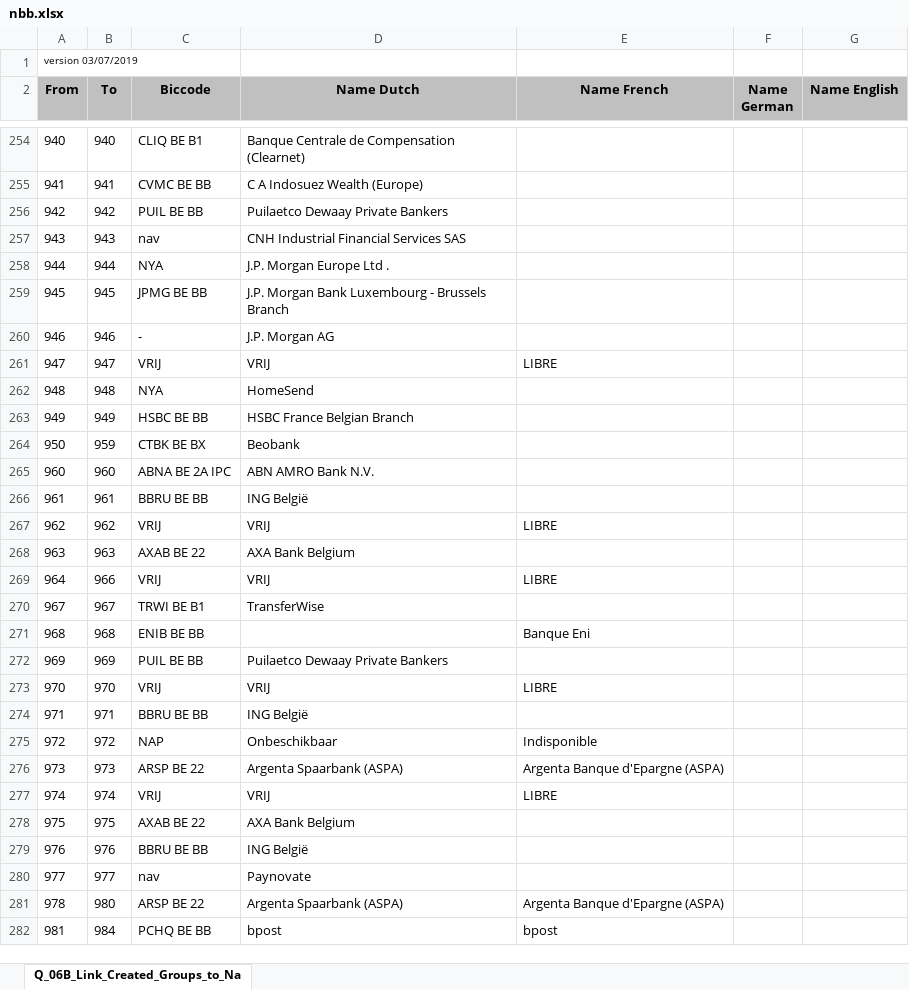
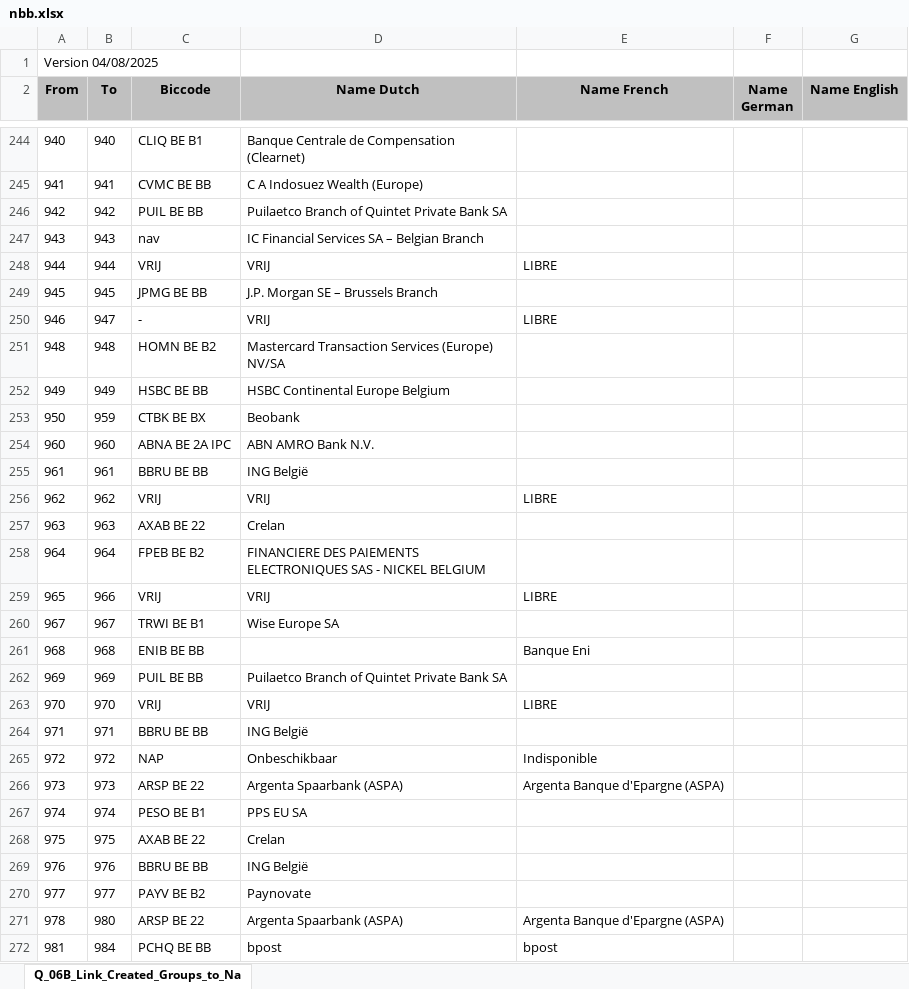
Before and after one commit to marcapo/goiban-data-loader, an Excel workbook: data/nbb.xlsx, sheet Q_06B_Link_Created_Groups_to_Na, drawn as a sheet; only a part is shown, gaps mark what is left out; values as stored, in another font and other column widths than the file's, no borders; removed rows and columns are numbered as before the commit, all else as after; the diff covers the shown part only; the diff names each change by its address in the sheet, - before the commit and + after, or states it on an @@ line.

Commit message:
replace belgian codes

```diff
--- a/data/nbb.xlsx (sheet Q_06B_Link_Created_Groups_to_Na)
+++ b/data/nbb.xlsx (sheet Q_06B_Link_Created_Groups_to_Na)
-A1 (From): version 03/07/2019
+A1 (From): Version 04/08/2025
@@ A1 text size: larger @@
-D246 (Name Dutch): Puilaetco Dewaay Private Bankers
+D246 (Name Dutch): Puilaetco Branch of Quintet Private Bank SA
-D247 (Name Dutch): CNH Industrial Financial Services SAS
+D247 (Name Dutch): IC Financial Services SA – Belgian Branch
-C248 (Biccode): NYA
+C248 (Biccode): VRIJ
-D248 (Name Dutch): J.P. Morgan Europe Ltd .
+D248 (Name Dutch): VRIJ
-E248 (Name French): (empty)
+E248 (Name French): LIBRE
-D249 (Name Dutch): J.P. Morgan Bank Luxembourg - Brussels Branch
+D249 (Name Dutch): J.P. Morgan SE – Brussels Branch
-B250 (To): 946
+B250 (To): 947
-D250 (Name Dutch): J.P. Morgan AG
+D250 (Name Dutch): VRIJ
-E250 (Name French): (empty)
+E250 (Name French): LIBRE
-row 261: 947 | 947 | VRIJ | VRIJ | LIBRE
-C251 (Biccode): NYA
+C251 (Biccode): HOMN BE B2
-D251 (Name Dutch): HomeSend
+D251 (Name Dutch): Mastercard Transaction Services (Europe) NV/SA
-D252 (Name Dutch): HSBC France Belgian Branch
+D252 (Name Dutch): HSBC Continental Europe Belgium
-D257 (Name Dutch): AXA Bank Belgium
+D257 (Name Dutch): Crelan
+row 258: 964 | 964 | FPEB BE B2 | FINANCIERE DES PAIEMENTS ELECTRONIQUES SAS - NICKEL BELGIUM
-A259 (From): 964
+A259 (From): 965
-D260 (Name Dutch): TransferWise
+D260 (Name Dutch): Wise Europe SA
-D262 (Name Dutch): Puilaetco Dewaay Private Bankers
+D262 (Name Dutch): Puilaetco Branch of Quintet Private Bank SA
-C267 (Biccode): VRIJ
+C267 (Biccode): PESO BE B1
-D267 (Name Dutch): VRIJ
+D267 (Name Dutch): PPS EU SA
-E267 (Name French): LIBRE
+E267 (Name French): (empty)
-D268 (Name Dutch): AXA Bank Belgium
+D268 (Name Dutch): Crelan
-C270 (Biccode): nav
+C270 (Biccode): PAYV BE B2
```
Also changed, not shown: 7 added rows, 17 removed rows and 72 edited cells elsewhere in this sheet.
